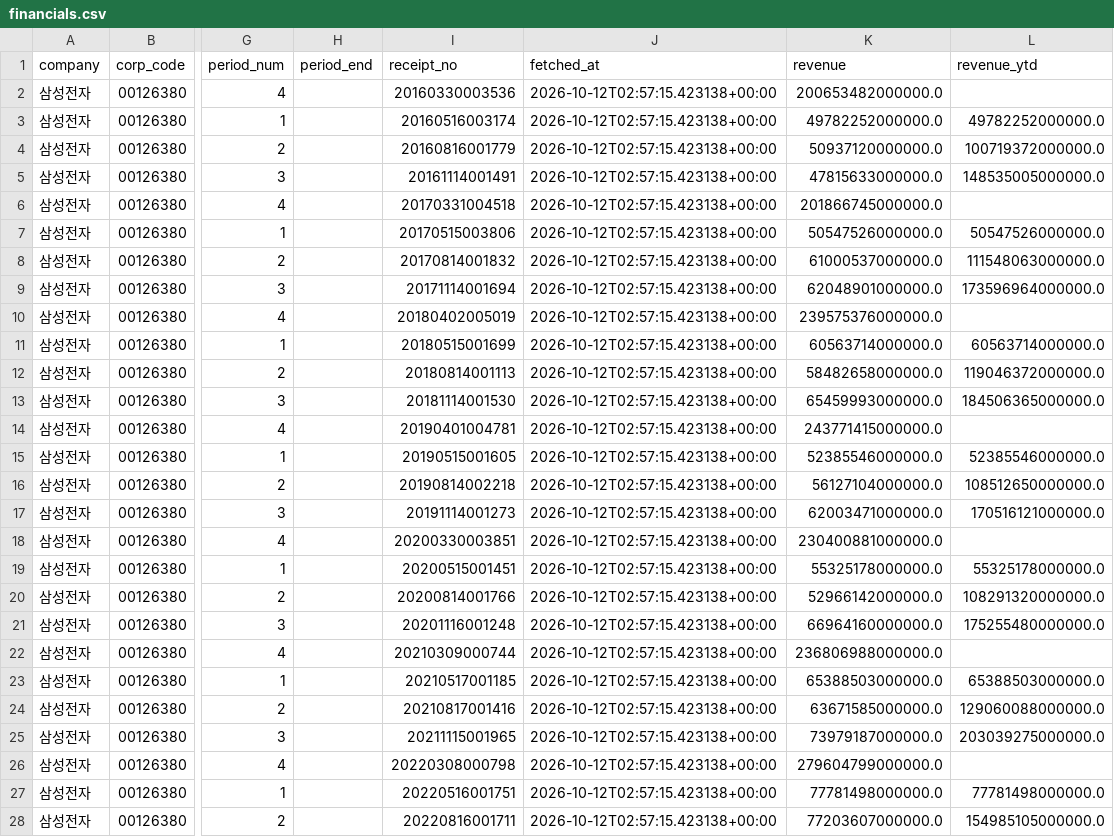
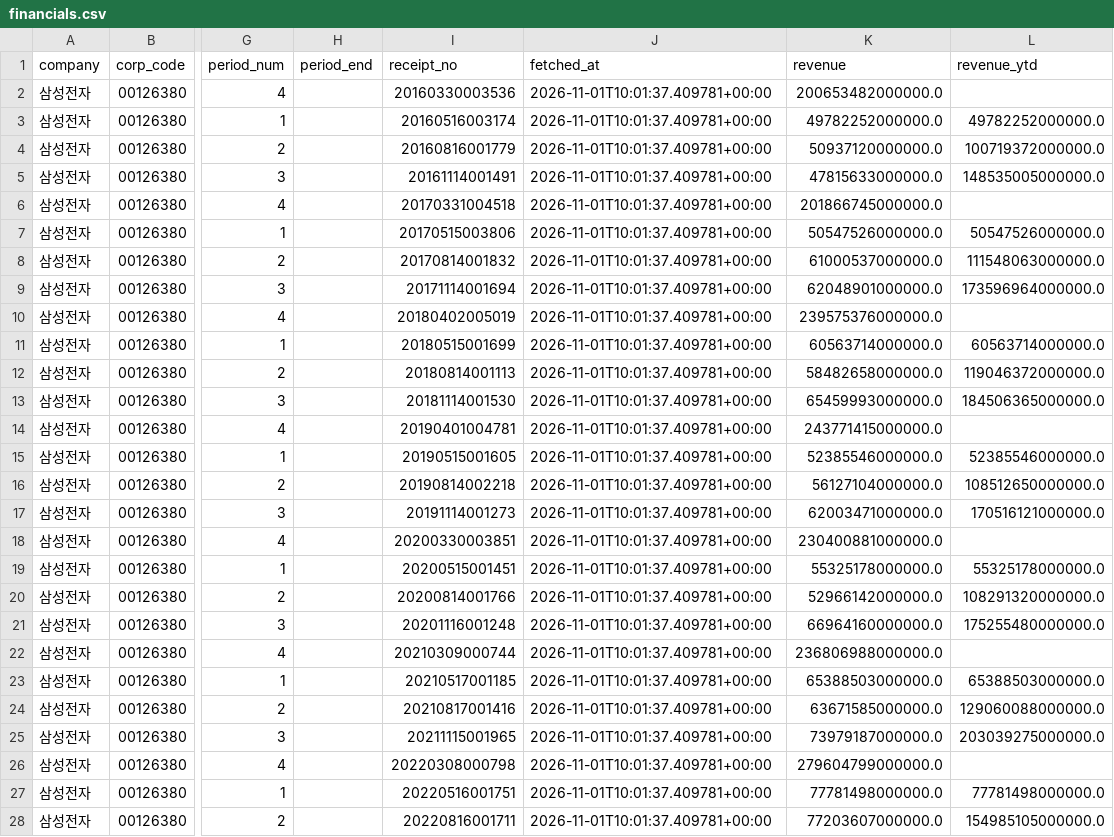
Before and after one commit to HSC-Class02/JY_SAMSUNG, a CSV file: dashboard/data/financials.csv, drawn as a sheet; only a part is shown, gaps mark what is left out; the diff covers the shown part only; the diff names each change by its address in the sheet, - before the commit and + after, or states it on an @@ line.

```diff
--- a/dashboard/data/financials.csv
+++ b/dashboard/data/financials.csv
-J2:J28 (fetched_at): 2026-10-12T02:57:15.423138+00:00
+J2:J28 (fetched_at): 2026-11-01T10:01:37.409781+00:00
```
Also changed, not shown: 16 edited cells elsewhere in this file, data/financials.csv.
